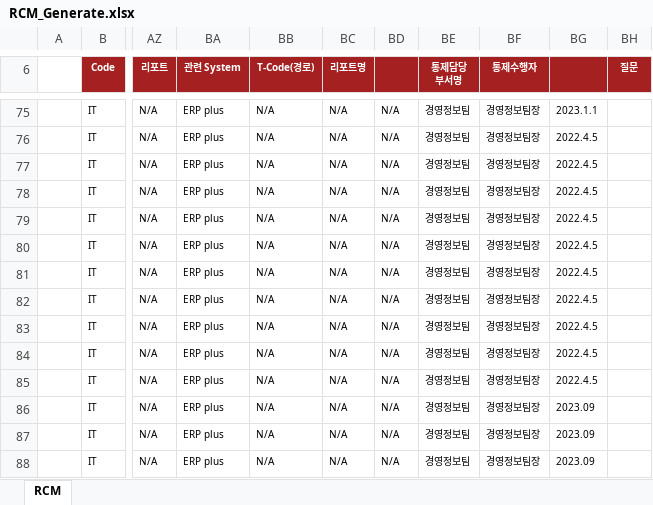
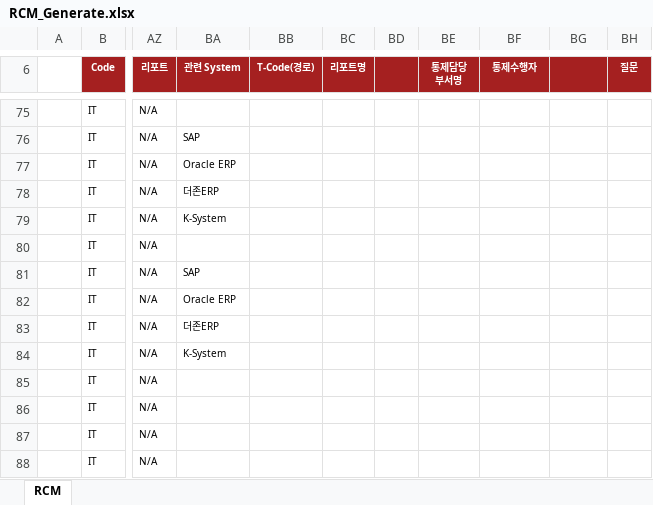
Before and after one commit to Raphael-Yoon/snowball, an Excel workbook: static/RCM_Generate.xlsx, sheet RCM, drawn as a sheet; only a part is shown, gaps mark what is left out; values as stored, in another font and other column widths than the file's, no borders; the diff covers the shown part only; the diff names each change by its address in the sheet, - before the commit and + after, or states it on an @@ line.

```diff
--- a/static/RCM_Generate.xlsx (sheet RCM)
+++ b/static/RCM_Generate.xlsx (sheet RCM)
-BA75 (관련 System): ERP plus
+BA75 (관련 System): (empty)
-BB75:BB88 (T-Code(경로)): N/A
+BB75:BB88 (T-Code(경로)): (empty)
-BC75:BC88 (리포트명): N/A
+BC75:BC88 (리포트명): (empty)
-BD75:BD88: N/A
+BD75:BD88: (empty)
-BE75:BE88 (통제담당 부서명): 경영정보팀
+BE75:BE88 (통제담당 부서명): (empty)
-BF75:BF88 (통제수행자): 경영정보팀장
+BF75:BF88 (통제수행자): (empty)
-BG75: 2023.1.1
+BG75: (empty)
-BA76 (관련 System): ERP plus
+BA76 (관련 System): SAP
-BG76:BG85: 2022.4.5
+BG76:BG85: (empty)
-BA77 (관련 System): ERP plus
+BA77 (관련 System): Oracle ERP
-BA78 (관련 System): ERP plus
+BA78 (관련 System): 더존ERP
-BA79 (관련 System): ERP plus
+BA79 (관련 System): K-System
-BA80 (관련 System): ERP plus
+BA80 (관련 System): (empty)
-BA81 (관련 System): ERP plus
+BA81 (관련 System): SAP
-BA82 (관련 System): ERP plus
+BA82 (관련 System): Oracle ERP
-BA83 (관련 System): ERP plus
+BA83 (관련 System): 더존ERP
-BA84 (관련 System): ERP plus
+BA84 (관련 System): K-System
-BA85:BA88 (관련 System): ERP plus
+BA85:BA88 (관련 System): (empty)
-BG86:BG88: 2023.09
+BG86:BG88: (empty)
```
Also changed, not shown: 821 edited cells elsewhere in this sheet, 12 other files.
